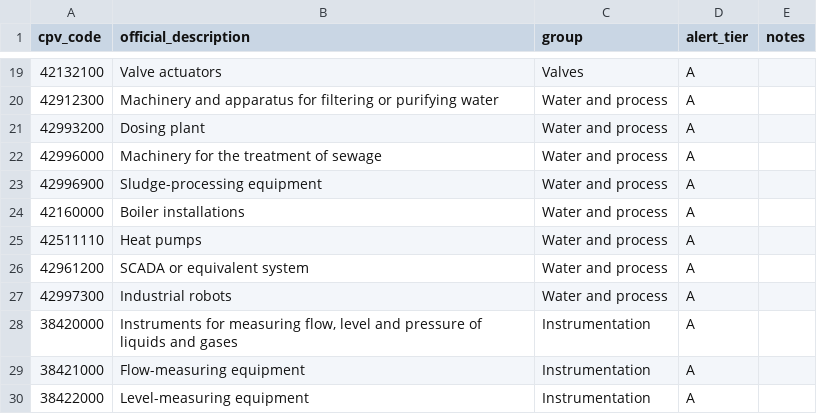
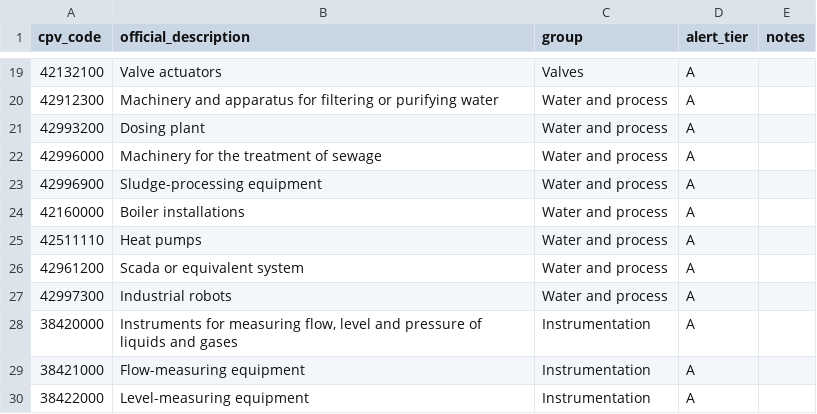
Before and after one commit to ObsidianVentureLab/demandrange-site, a CSV file: cpv-industrial-equipment-starter.csv, drawn as a sheet; only a part is shown, gaps mark what is left out.

```diff
--- a/cpv-industrial-equipment-starter.csv
+++ b/cpv-industrial-equipment-starter.csv
@@ -25,3 +25,3 @@ cpv_code,official_description,group,alert_tier,notes
 42511110,Heat pumps,Water and process,A,
-42961200,SCADA or equivalent system,Water and process,A,
+42961200,Scada or equivalent system,Water and process,A,
 42997300,Industrial robots,Water and process,A,
```
Also changed, not shown: 52 other files.
